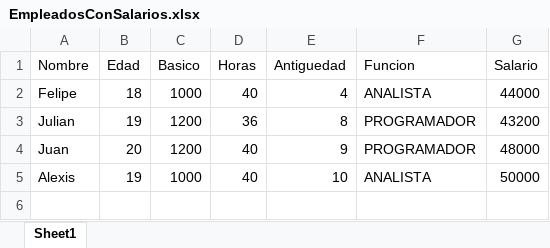
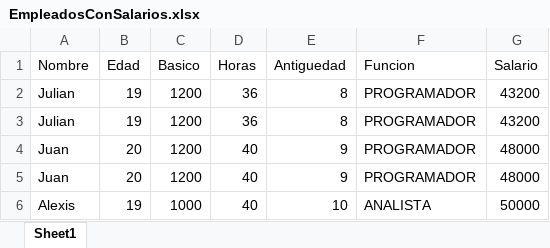
Before and after one commit to HydraSth/Empleado, an Excel workbook: EmpleadosConSalarios.xlsx, sheet Sheet1, drawn as a sheet; values as stored, in another font and other column widths than the file's, no borders; removed rows and columns are numbered as before the commit, all else as after; the diff names each change by its address in the sheet, - before the commit and + after, or states it on an @@ line.

```diff
--- a/EmpleadosConSalarios.xlsx (sheet Sheet1)
+++ b/EmpleadosConSalarios.xlsx (sheet Sheet1)
-row 2: Felipe | 18 | 1000 | 40 | 4 | ANALISTA | 44000
+row 3: Julian | 19 | 1200 | 36 | 8 | PROGRAMADOR | 43200
+row 4: Juan | 20 | 1200 | 40 | 9 | PROGRAMADOR | 48000
```
Also changed, not shown: Empleados.xlsx, 15 other files.
